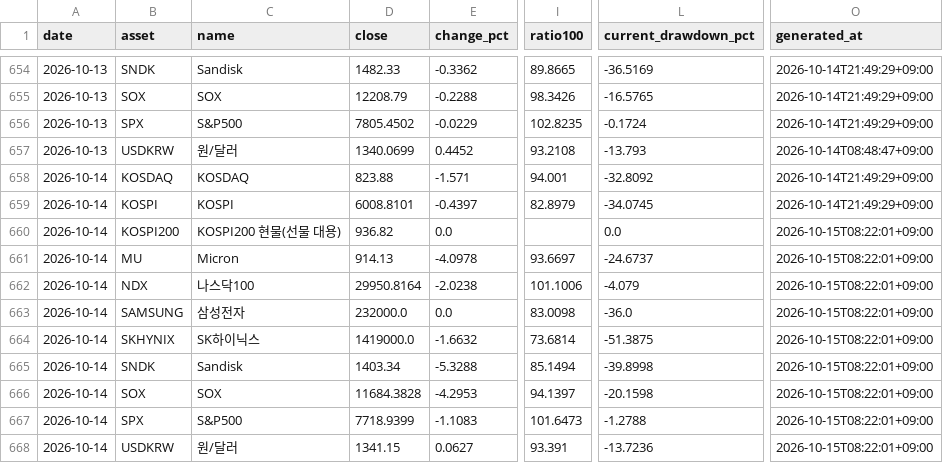
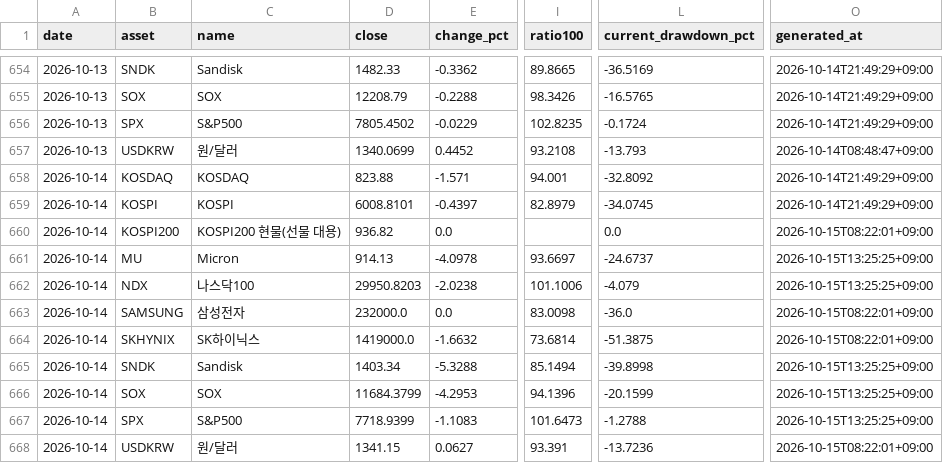
Before and after one commit to JungMin-4287/global-macro-korea-regime-dashboard, a CSV file: docs/data/daily_archive.csv, drawn as a sheet; only a part is shown, gaps mark what is left out; the diff covers the shown part only; the diff names each change by its address in the sheet, - before the commit and + after, or states it on an @@ line.

```diff
--- a/docs/data/daily_archive.csv
+++ b/docs/data/daily_archive.csv
-O661:O662 (generated_at): 2026-10-15T08:22:01+09:00
+O661:O662 (generated_at): 2026-10-15T13:25:25+09:00
-D662 (close): 29950.8164
+D662 (close): 29950.8203
-O665:O667 (generated_at): 2026-10-15T08:22:01+09:00
+O665:O667 (generated_at): 2026-10-15T13:25:25+09:00
-D666 (close): 11684.3828
+D666 (close): 11684.3799
-I666 (ratio100): 94.1397
+I666 (ratio100): 94.1396
-L666 (current_drawdown_pct): -20.1598
+L666 (current_drawdown_pct): -20.1599
```
Also changed, not shown: 6 added rows and 3 edited cells elsewhere in this file, docs/data/correction_flow_map.csv, docs/data/foreign_net_buy_history.csv, 4 other files.
